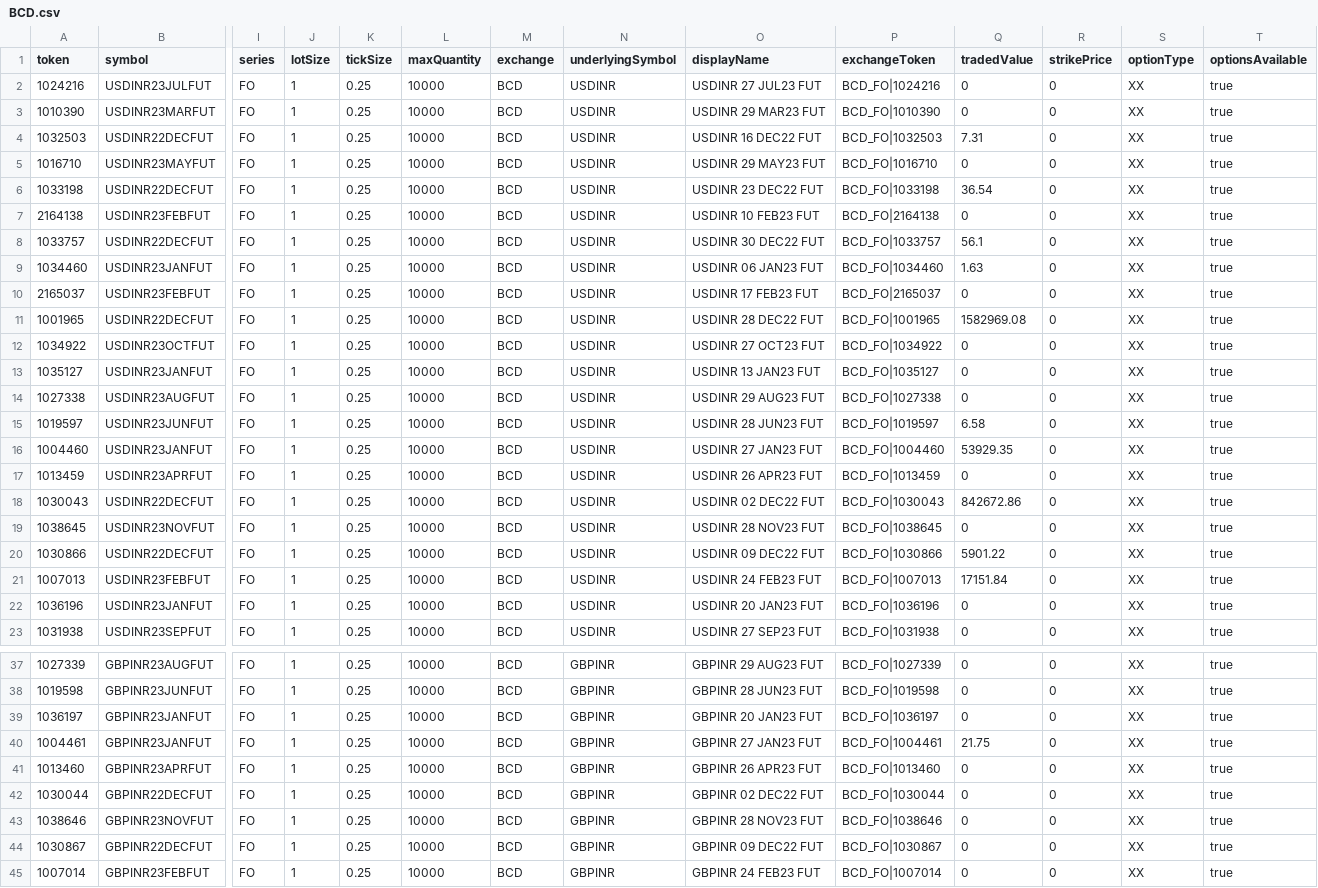
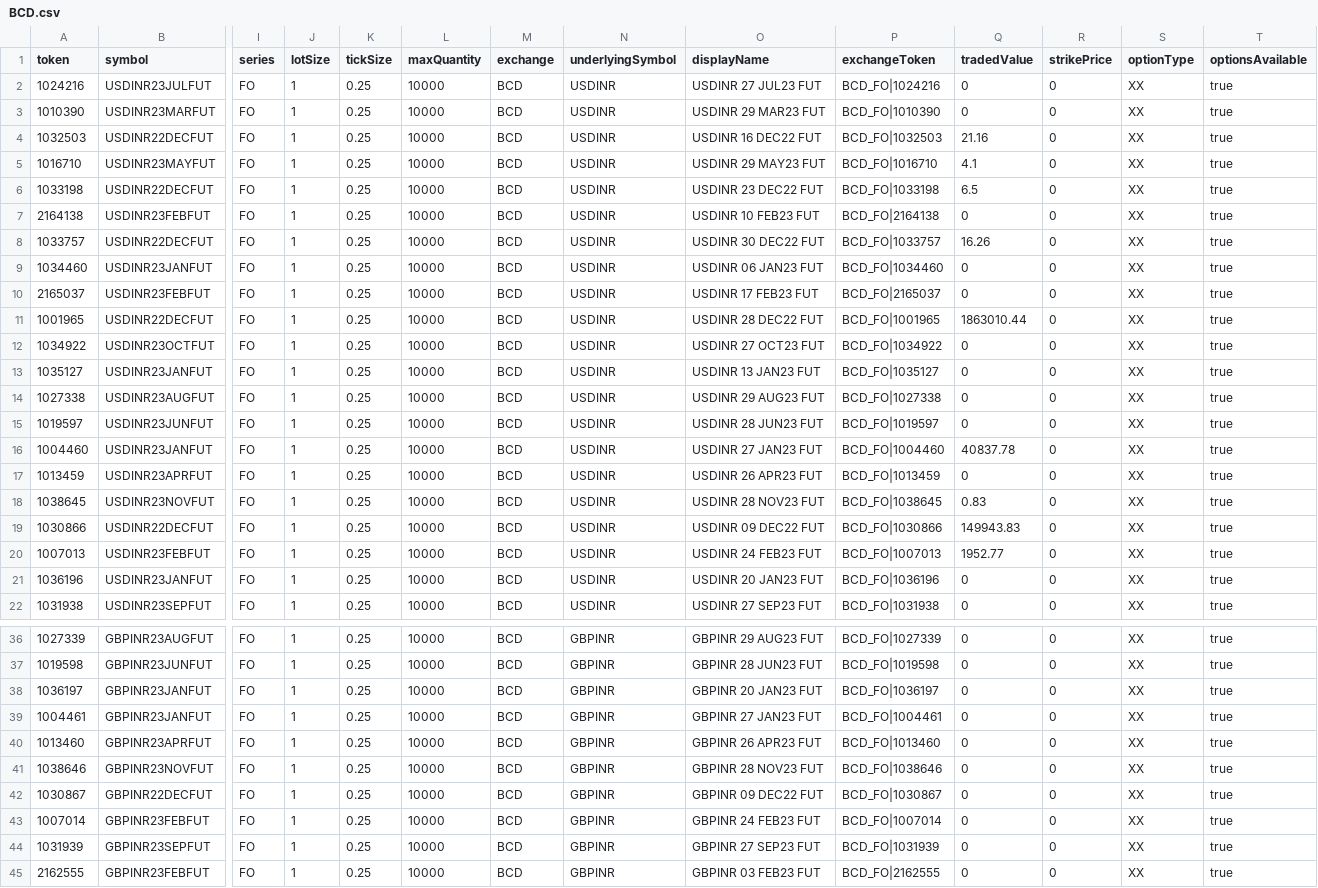
Before and after one commit to TechfaneTechnologies/upstox-master-contracts, a CSV file: csv/BCD.csv, drawn as a sheet; only a part is shown, gaps mark what is left out; the shorter side is filled out with more unchanged rows; removed rows and columns are numbered as before the commit, all else as after; rows hold the shown columns only; the diff covers the shown part only; the diff names each change by its address in the sheet, - before the commit and + after, or states it on an @@ line.

```diff
--- a/csv/BCD.csv
+++ b/csv/BCD.csv
-Q4 (tradedValue): 7.31
+Q4 (tradedValue): 21.16
-Q5 (tradedValue): 0
+Q5 (tradedValue): 4.1
-Q6 (tradedValue): 36.54
+Q6 (tradedValue): 6.5
-Q8 (tradedValue): 56.1
+Q8 (tradedValue): 16.26
-Q9 (tradedValue): 1.63
+Q9 (tradedValue): 0
-Q11 (tradedValue): 1582969.08
+Q11 (tradedValue): 1863010.44
-Q15 (tradedValue): 6.58
+Q15 (tradedValue): 0
-Q16 (tradedValue): 53929.35
+Q16 (tradedValue): 40837.78
-row 18: 1030043 | USDINR22DECFUT | FO | 1 | 0.25 | 10000 | BCD | USDINR | USDINR 02 DEC22 FUT | BCD_FO|1030043 | 842672.86 | 0 | XX | true
-Q18 (tradedValue): 0
+Q18 (tradedValue): 0.83
-Q19 (tradedValue): 5901.22
+Q19 (tradedValue): 149943.83
-Q20 (tradedValue): 17151.84
+Q20 (tradedValue): 1952.77
-Q39 (tradedValue): 21.75
+Q39 (tradedValue): 0
-row 42: 1030044 | GBPINR22DECFUT | FO | 1 | 0.25 | 10000 | BCD | GBPINR | GBPINR 02 DEC22 FUT | BCD_FO|1030044 | 0 | 0 | XX | true
```
Also changed, not shown: 2 removed rows and 4 edited cells elsewhere in this file, 11 other files.
